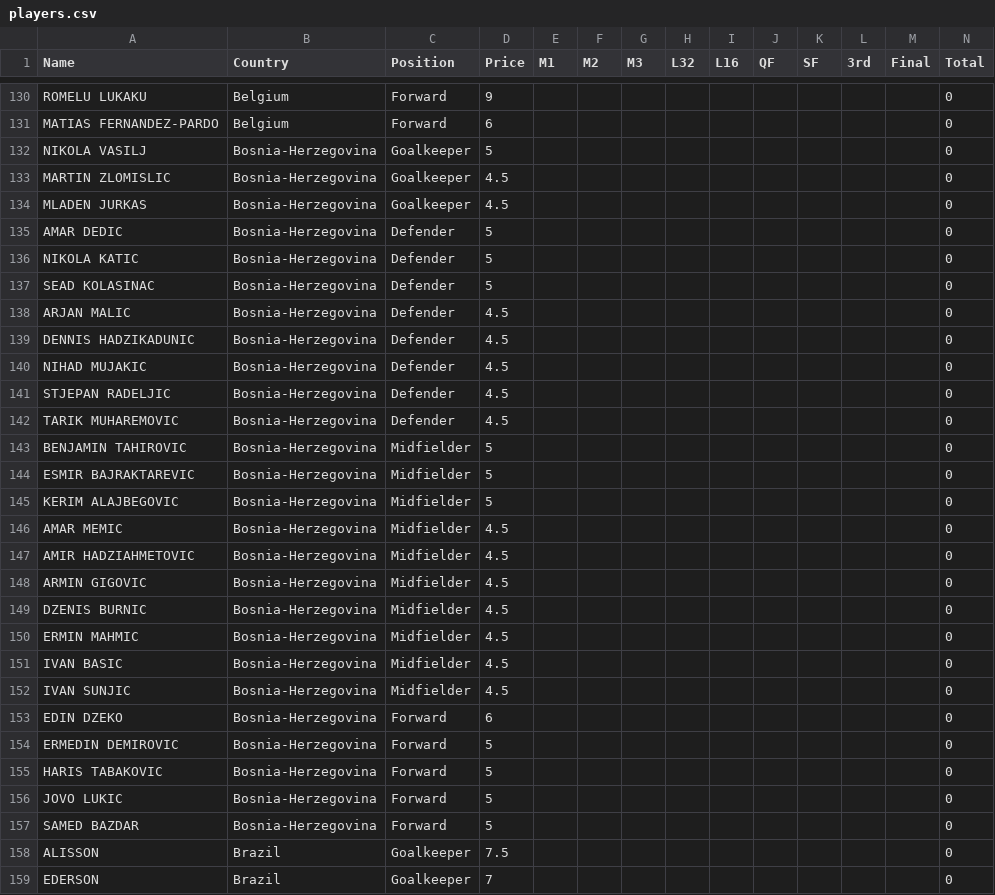
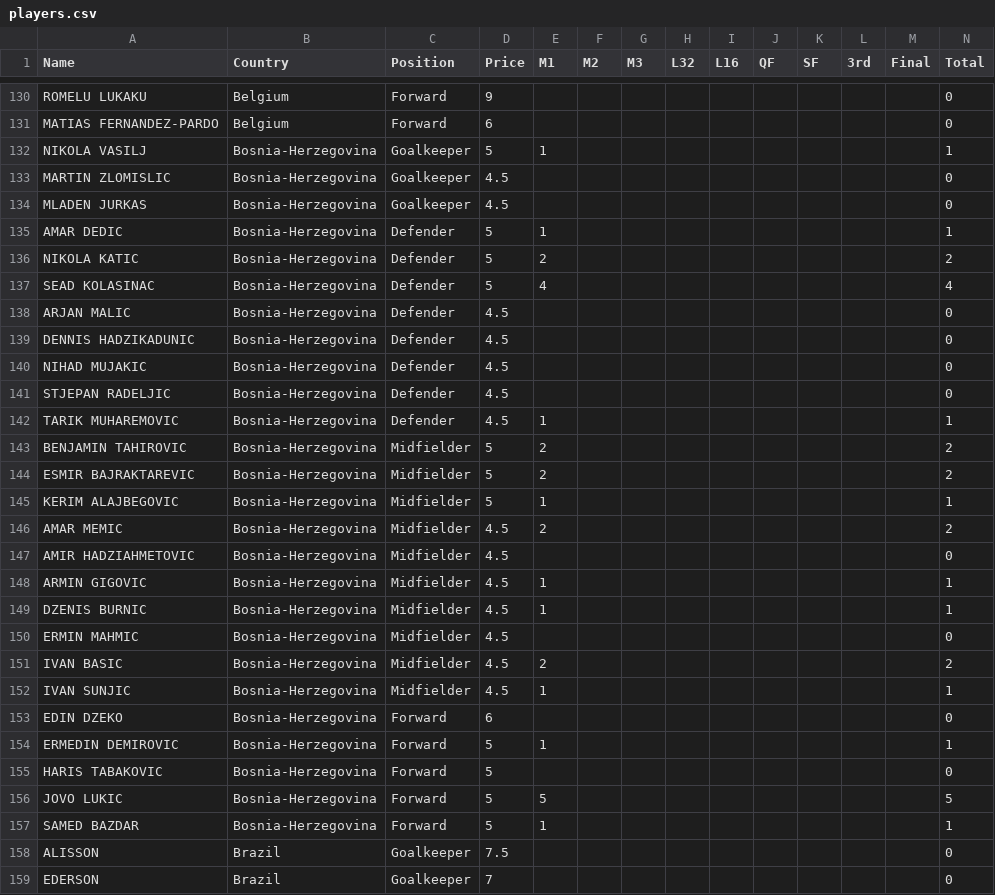
Before and after one commit to jmrbarratt/world-cup-2026-fantasy-football, a CSV file: data/players.csv, drawn as a sheet; only a part is shown, gaps mark what is left out; the diff covers the shown part only.

Commit message:
Update players.csv

```diff
--- a/data/players.csv
+++ b/data/players.csv
@@ -131,8 +131,8 @@ ROMELU LUKAKU,Belgium,Forward,9,,,,,,,,,,0
 MATIAS FERNANDEZ-PARDO,Belgium,Forward,6,,,,,,,,,,0
-NIKOLA VASILJ,Bosnia-Herzegovina,Goalkeeper,5,,,,,,,,,,0
+NIKOLA VASILJ,Bosnia-Herzegovina,Goalkeeper,5,1,,,,,,,,,1
 MARTIN ZLOMISLIC,Bosnia-Herzegovina,Goalkeeper,4.5,,,,,,,,,,0
 MLADEN JURKAS,Bosnia-Herzegovina,Goalkeeper,4.5,,,,,,,,,,0
-AMAR DEDIC,Bosnia-Herzegovina,Defender,5,,,,,,,,,,0
-NIKOLA KATIC,Bosnia-Herzegovina,Defender,5,,,,,,,,,,0
-SEAD KOLASINAC,Bosnia-Herzegovina,Defender,5,,,,,,,,,,0
+AMAR DEDIC,Bosnia-Herzegovina,Defender,5,1,,,,,,,,,1
+NIKOLA KATIC,Bosnia-Herzegovina,Defender,5,2,,,,,,,,,2
+SEAD KOLASINAC,Bosnia-Herzegovina,Defender,5,4,,,,,,,,,4
 ARJAN MALIC,Bosnia-Herzegovina,Defender,4.5,,,,,,,,,,0
@@ -141,18 +141,18 @@ NIHAD MUJAKIC,Bosnia-Herzegovina,Defender,4.5,,,,,,,,,,0
 STJEPAN RADELJIC,Bosnia-Herzegovina,Defender,4.5,,,,,,,,,,0
-TARIK MUHAREMOVIC,Bosnia-Herzegovina,Defender,4.5,,,,,,,,,,0
-BENJAMIN TAHIROVIC,Bosnia-Herzegovina,Midfielder,5,,,,,,,,,,0
-ESMIR BAJRAKTAREVIC,Bosnia-Herzegovina,Midfielder,5,,,,,,,,,,0
-KERIM ALAJBEGOVIC,Bosnia-Herzegovina,Midfielder,5,,,,,,,,,,0
-AMAR MEMIC,Bosnia-Herzegovina,Midfielder,4.5,,,,,,,,,,0
+TARIK MUHAREMOVIC,Bosnia-Herzegovina,Defender,4.5,1,,,,,,,,,1
+BENJAMIN TAHIROVIC,Bosnia-Herzegovina,Midfielder,5,2,,,,,,,,,2
+ESMIR BAJRAKTAREVIC,Bosnia-Herzegovina,Midfielder,5,2,,,,,,,,,2
+KERIM ALAJBEGOVIC,Bosnia-Herzegovina,Midfielder,5,1,,,,,,,,,1
+AMAR MEMIC,Bosnia-Herzegovina,Midfielder,4.5,2,,,,,,,,,2
 AMIR HADZIAHMETOVIC,Bosnia-Herzegovina,Midfielder,4.5,,,,,,,,,,0
-ARMIN GIGOVIC,Bosnia-Herzegovina,Midfielder,4.5,,,,,,,,,,0
-DZENIS BURNIC,Bosnia-Herzegovina,Midfielder,4.5,,,,,,,,,,0
+ARMIN GIGOVIC,Bosnia-Herzegovina,Midfielder,4.5,1,,,,,,,,,1
+DZENIS BURNIC,Bosnia-Herzegovina,Midfielder,4.5,1,,,,,,,,,1
 ERMIN MAHMIC,Bosnia-Herzegovina,Midfielder,4.5,,,,,,,,,,0
-IVAN BASIC,Bosnia-Herzegovina,Midfielder,4.5,,,,,,,,,,0
-IVAN SUNJIC,Bosnia-Herzegovina,Midfielder,4.5,,,,,,,,,,0
+IVAN BASIC,Bosnia-Herzegovina,Midfielder,4.5,2,,,,,,,,,2
+IVAN SUNJIC,Bosnia-Herzegovina,Midfielder,4.5,1,,,,,,,,,1
 EDIN DZEKO,Bosnia-Herzegovina,Forward,6,,,,,,,,,,0
-ERMEDIN DEMIROVIC,Bosnia-Herzegovina,Forward,5,,,,,,,,,,0
+ERMEDIN DEMIROVIC,Bosnia-Herzegovina,Forward,5,1,,,,,,,,,1
 HARIS TABAKOVIC,Bosnia-Herzegovina,Forward,5,,,,,,,,,,0
-JOVO LUKIC,Bosnia-Herzegovina,Forward,5,,,,,,,,,,0
-SAMED BAZDAR,Bosnia-Herzegovina,Forward,5,,,,,,,,,,0
+JOVO LUKIC,Bosnia-Herzegovina,Forward,5,5,,,,,,,,,5
+SAMED BAZDAR,Bosnia-Herzegovina,Forward,5,1,,,,,,,,,1
 ALISSON,Brazil,Goalkeeper,7.5,,,,,,,,,,0
```
Also changed, not shown: 30 edited cells elsewhere in this file.
